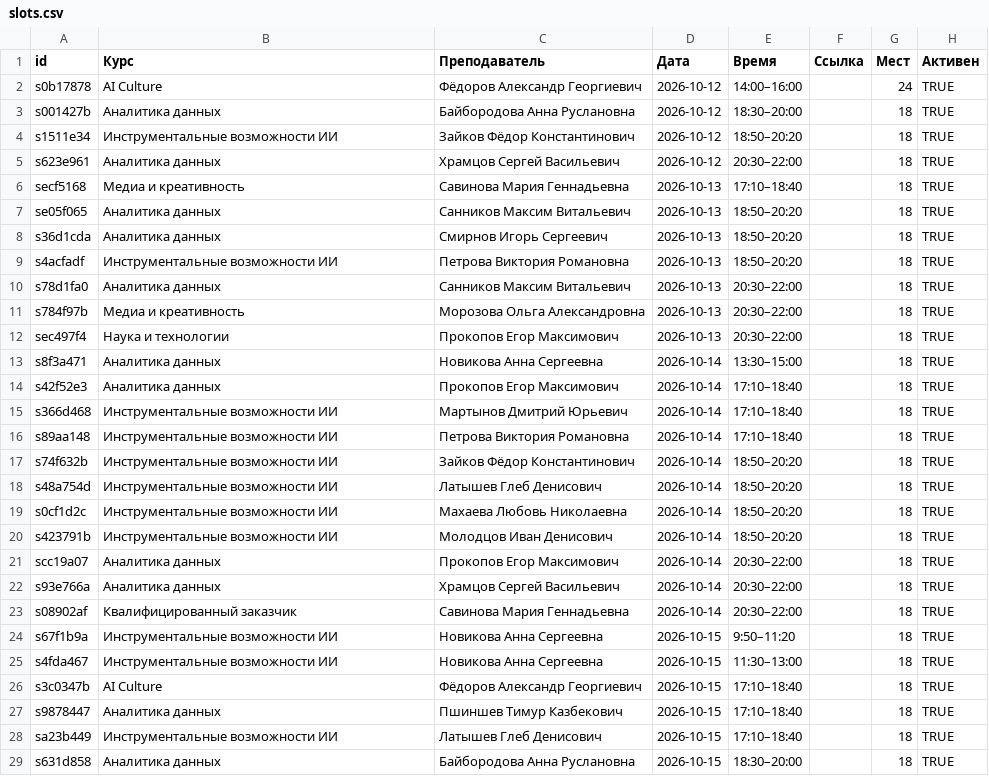
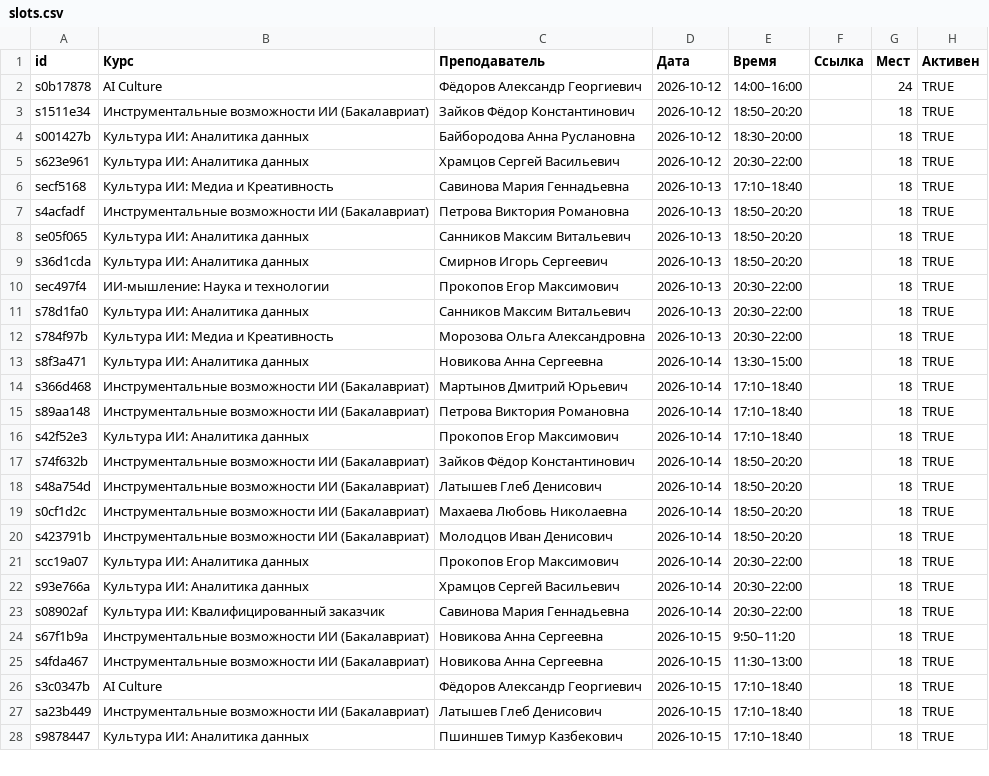
Before and after one commit to Gorumo/dc-edu, a CSV file: apps-script/slots.csv, drawn as a sheet; only a part is shown; the diff covers the shown part only.

```diff
--- a/apps-script/slots.csv
+++ b/apps-script/slots.csv
@@ -2,28 +2,27 @@ id,Курс,Преподаватель,Дата,Время,Ссылка,Мест
 s0b17878,AI Culture,Фёдоров Александр Георгиевич,2026-10-12,14:00–16:00,,24,TRUE
-s001427b,Аналитика данных,Байбородова Анна Руслановна,2026-10-12,18:30–20:00,,18,TRUE
-s1511e34,Инструментальные возможности ИИ,Зайков Фёдор Константинович,2026-10-12,18:50–20:20,,18,TRUE
-s623e961,Аналитика данных,Храмцов Сергей Васильевич,2026-10-12,20:30–22:00,,18,TRUE
-secf5168,Медиа и креативность,Савинова Мария Геннадьевна,2026-10-13,17:10–18:40,,18,TRUE
-se05f065,Аналитика данных,Санников Максим Витальевич,2026-10-13,18:50–20:20,,18,TRUE
-s36d1cda,Аналитика данных,Смирнов Игорь Сергеевич,2026-10-13,18:50–20:20,,18,TRUE
-s4acfadf,Инструментальные возможности ИИ,Петрова Виктория Романовна,2026-10-13,18:50–20:20,,18,TRUE
-s78d1fa0,Аналитика данных,Санников Максим Витальевич,2026-10-13,20:30–22:00,,18,TRUE
-s784f97b,Медиа и креативность,Морозова Ольга Александровна,2026-10-13,20:30–22:00,,18,TRUE
-sec497f4,Наука и технологии,Прокопов Егор Максимович,2026-10-13,20:30–22:00,,18,TRUE
-s8f3a471,Аналитика данных,Новикова Анна Сергеевна,2026-10-14,13:30–15:00,,18,TRUE
-s42f52e3,Аналитика данных,Прокопов Егор Максимович,2026-10-14,17:10–18:40,,18,TRUE
-s366d468,Инструментальные возможности ИИ,Мартынов Дмитрий Юрьевич,2026-10-14,17:10–18:40,,18,TRUE
-s89aa148,Инструментальные возможности ИИ,Петрова Виктория Романовна,2026-10-14,17:10–18:40,,18,TRUE
-s74f632b,Инструментальные возможности ИИ,Зайков Фёдор Константинович,2026-10-14,18:50–20:20,,18,TRUE
-s48a754d,Инструментальные возможности ИИ,Латышев Глеб Денисович,2026-10-14,18:50–20:20,,18,TRUE
-s0cf1d2c,Инструментальные возможности ИИ,Махаева Любовь Николаевна,2026-10-14,18:50–20:20,,18,TRUE
-s423791b,Инструментальные возможности ИИ,Молодцов Иван Денисович,2026-10-14,18:50–20:20,,18,TRUE
-scc19a07,Аналитика данных,Прокопов Егор Максимович,2026-10-14,20:30–22:00,,18,TRUE
-s93e766a,Аналитика данных,Храмцов Сергей Васильевич,2026-10-14,20:30–22:00,,18,TRUE
-s08902af,Квалифицированный заказчик,Савинова Мария Геннадьевна,2026-10-14,20:30–22:00,,18,TRUE
-s67f1b9a,Инструментальные возможности ИИ,Новикова Анна Сергеевна,2026-10-15,9:50–11:20,,18,TRUE
-s4fda467,Инструментальные возможности ИИ,Новикова Анна Сергеевна,2026-10-15,11:30–13:00,,18,TRUE
+s1511e34,Инструментальные возможности ИИ (Бакалавриат),Зайков Фёдор Константинович,2026-10-12,18:50–20:20,,18,TRUE
+s001427b,Культура ИИ: Аналитика данных,Байбородова Анна Руслановна,2026-10-12,18:30–20:00,,18,TRUE
+s623e961,Культура ИИ: Аналитика данных,Храмцов Сергей Васильевич,2026-10-12,20:30–22:00,,18,TRUE
+secf5168,Культура ИИ: Медиа и Креативность,Савинова Мария Геннадьевна,2026-10-13,17:10–18:40,,18,TRUE
+s4acfadf,Инструментальные возможности ИИ (Бакалавриат),Петрова Виктория Романовна,2026-10-13,18:50–20:20,,18,TRUE
+se05f065,Культура ИИ: Аналитика данных,Санников Максим Витальевич,2026-10-13,18:50–20:20,,18,TRUE
+s36d1cda,Культура ИИ: Аналитика данных,Смирнов Игорь Сергеевич,2026-10-13,18:50–20:20,,18,TRUE
+sec497f4,ИИ-мышление: Наука и технологии,Прокопов Егор Максимович,2026-10-13,20:30–22:00,,18,TRUE
+s78d1fa0,Культура ИИ: Аналитика данных,Санников Максим Витальевич,2026-10-13,20:30–22:00,,18,TRUE
+s784f97b,Культура ИИ: Медиа и Креативность,Морозова Ольга Александровна,2026-10-13,20:30–22:00,,18,TRUE
+s8f3a471,Культура ИИ: Аналитика данных,Новикова Анна Сергеевна,2026-10-14,13:30–15:00,,18,TRUE
+s366d468,Инструментальные возможности ИИ (Бакалавриат),Мартынов Дмитрий Юрьевич,2026-10-14,17:10–18:40,,18,TRUE
+s89aa148,Инструментальные возможности ИИ (Бакалавриат),Петрова Виктория Романовна,2026-10-14,17:10–18:40,,18,TRUE
+s42f52e3,Культура ИИ: Аналитика данных,Прокопов Егор Максимович,2026-10-14,17:10–18:40,,18,TRUE
+s74f632b,Инструментальные возможности ИИ (Бакалавриат),Зайков Фёдор Константинович,2026-10-14,18:50–20:20,,18,TRUE
+s48a754d,Инструментальные возможности ИИ (Бакалавриат),Латышев Глеб Денисович,2026-10-14,18:50–20:20,,18,TRUE
+s0cf1d2c,Инструментальные возможности ИИ (Бакалавриат),Махаева Любовь Николаевна,2026-10-14,18:50–20:20,,18,TRUE
+s423791b,Инструментальные возможности ИИ (Бакалавриат),Молодцов Иван Денисович,2026-10-14,18:50–20:20,,18,TRUE
+scc19a07,Культура ИИ: Аналитика данных,Прокопов Егор Максимович,2026-10-14,20:30–22:00,,18,TRUE
+s93e766a,Культура ИИ: Аналитика данных,Храмцов Сергей Васильевич,2026-10-14,20:30–22:00,,18,TRUE
+s08902af,Культура ИИ: Квалифицированный заказчик,Савинова Мария Геннадьевна,2026-10-14,20:30–22:00,,18,TRUE
+s67f1b9a,Инструментальные возможности ИИ (Бакалавриат),Новикова Анна Сергеевна,2026-10-15,9:50–11:20,,18,TRUE
+s4fda467,Инструментальные возможности ИИ (Бакалавриат),Новикова Анна Сергеевна,2026-10-15,11:30–13:00,,18,TRUE
 s3c0347b,AI Culture,Фёдоров Александр Георгиевич,2026-10-15,17:10–18:40,,18,TRUE
-s9878447,Аналитика данных,Пшиншев Тимур Казбекович,2026-10-15,17:10–18:40,,18,TRUE
-sa23b449,Инструментальные возможности ИИ,Латышев Глеб Денисович,2026-10-15,17:10–18:40,,18,TRUE
-s631d858,Аналитика данных,Байбородова Анна Руслановна,2026-10-15,18:30–20:00,,18,TRUE
+sa23b449,Инструментальные возможности ИИ (Бакалавриат),Латышев Глеб Денисович,2026-10-15,17:10–18:40,,18,TRUE
+s9878447,Культура ИИ: Аналитика данных,Пшиншев Тимур Казбекович,2026-10-15,17:10–18:40,,18,TRUE
```
Also changed, not shown: 3 added rows, 2 removed rows and 14 edited cells elsewhere in this file, 2 other files.
